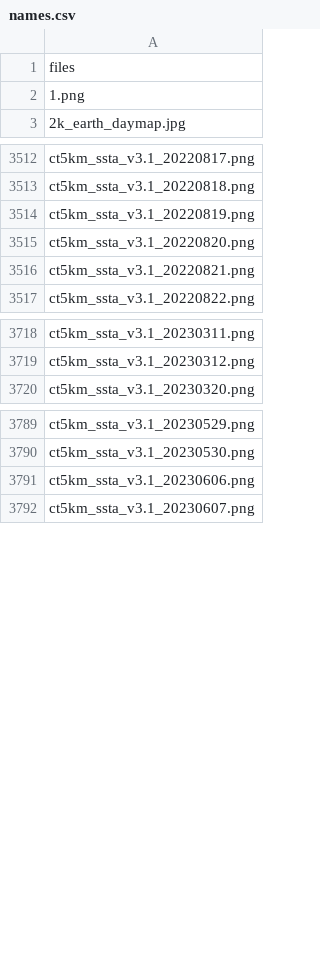
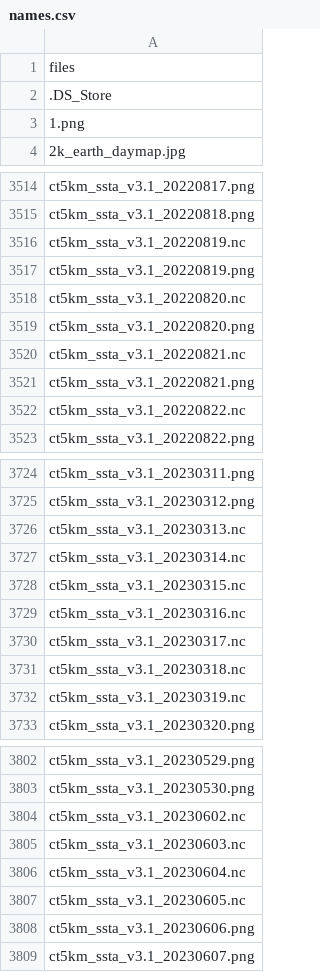
Before and after one commit to HakaiInstitute/ssta_images, a CSV file: dist/names.csv, drawn as a sheet; only a part is shown, gaps mark what is left out; the diff covers the shown part only.

```diff
--- a/dist/names.csv
+++ b/dist/names.csv
@@ -1,2 +1,3 @@
 files,
+.DS_Store,
 1.png,
@@ -3513,5 +3515,9 @@ ct5km_ssta_v3.1_20220817.png,
 ct5km_ssta_v3.1_20220818.png,
+ct5km_ssta_v3.1_20220819.nc,
 ct5km_ssta_v3.1_20220819.png,
+ct5km_ssta_v3.1_20220820.nc,
 ct5km_ssta_v3.1_20220820.png,
+ct5km_ssta_v3.1_20220821.nc,
 ct5km_ssta_v3.1_20220821.png,
+ct5km_ssta_v3.1_20220822.nc,
 ct5km_ssta_v3.1_20220822.png,
@@ -3719,2 +3725,9 @@ ct5km_ssta_v3.1_20230311.png,
 ct5km_ssta_v3.1_20230312.png,
+ct5km_ssta_v3.1_20230313.nc,
+ct5km_ssta_v3.1_20230314.nc,
+ct5km_ssta_v3.1_20230315.nc,
+ct5km_ssta_v3.1_20230316.nc,
+ct5km_ssta_v3.1_20230317.nc,
+ct5km_ssta_v3.1_20230318.nc,
+ct5km_ssta_v3.1_20230319.nc,
 ct5km_ssta_v3.1_20230320.png,
@@ -3790,2 +3803,6 @@ ct5km_ssta_v3.1_20230529.png,
 ct5km_ssta_v3.1_20230530.png,
+ct5km_ssta_v3.1_20230602.nc,
+ct5km_ssta_v3.1_20230603.nc,
+ct5km_ssta_v3.1_20230604.nc,
+ct5km_ssta_v3.1_20230605.nc,
 ct5km_ssta_v3.1_20230606.png,
```
Also changed, not shown: 1 added row elsewhere in this file, static/names.csv, 40 other files.
